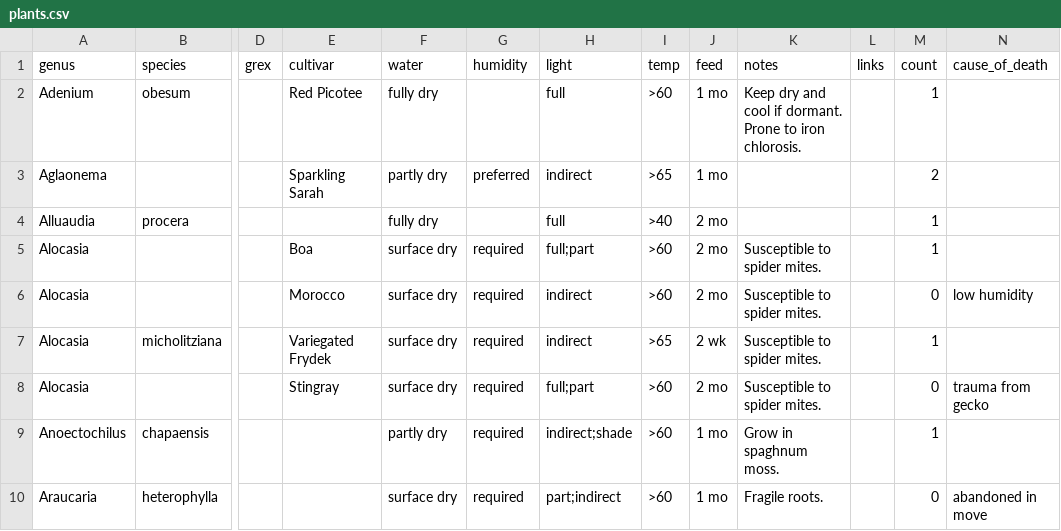
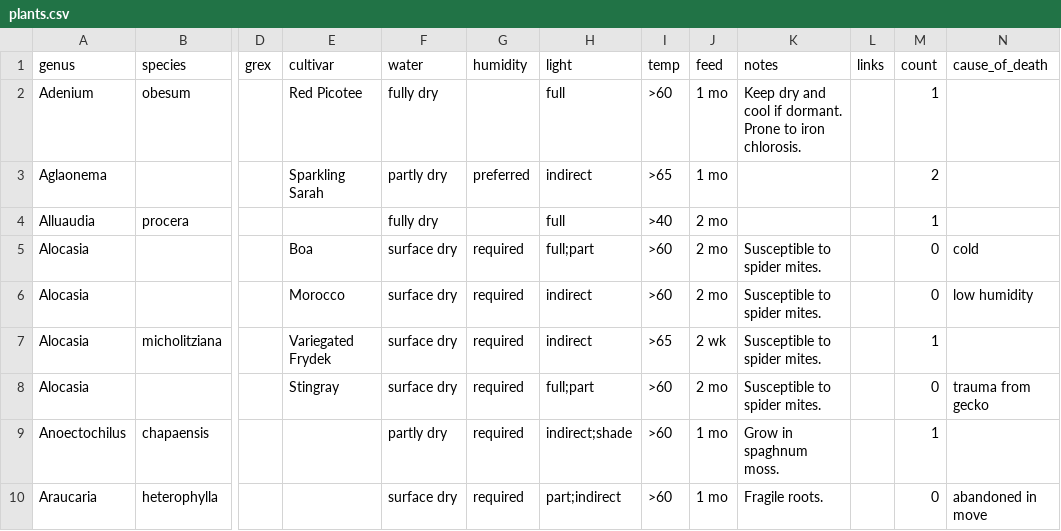
Before and after one commit to brockmuellers/brockmuellers.github.io, a CSV file: _data/plants.csv, drawn as a sheet; only a part is shown, gaps mark what is left out; the diff names each change by its address in the sheet, - before the commit and + after, or states it on an @@ line.

Commit message:
killed a plant

```diff
--- a/_data/plants.csv
+++ b/_data/plants.csv
-M5 (count): 1
+M5 (count): 0
-N5 (cause_of_death): (empty)
+N5 (cause_of_death): cold
```
